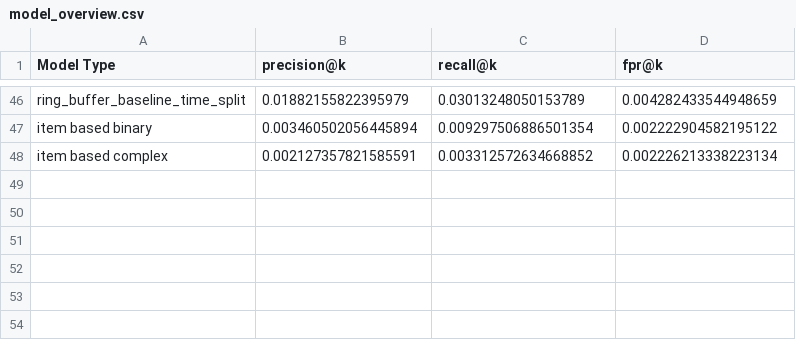
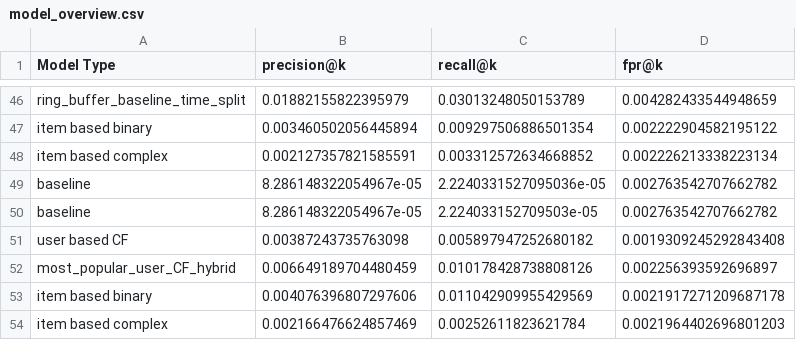
Before and after one commit to PedroPCardonaA/TDT4215_recommender_system, a CSV file: recommender_system/demostrations/output/evaluation_summary/model_overview.csv, drawn as a sheet; only a part is shown, gaps mark what is left out.

Commit message:
Update compiled Python files for user-item bias and user-based collaborative filtering models

```diff
--- a/recommender_system/demostrations/output/evaluation_summary/model_overview.csv
+++ b/recommender_system/demostrations/output/evaluation_summary/model_overview.csv
@@ -48 +48,7 @@ item based binary,0.003460502056445894,0.009297506886501354,0.002222904582195122
 item based complex,0.002127357821585591,0.003312572634668852,0.002226213338223134
+baseline,8.286148322054967e-05,2.2240331527095036e-05,0.002763542707662782
+baseline,8.286148322054967e-05,2.224033152709503e-05,0.002763542707662782
+user based CF,0.00387243735763098,0.005897947252680182,0.0019309245292843408
+most_popular_user_CF_hybrid,0.006649189704480459,0.010178428738808126,0.002256393592696897
+item based binary,0.004076396807297606,0.011042909955429569,0.0021917271209687178
+item based complex,0.002166476624857469,0.00252611823621784,0.0021964402696801203
```
Also changed, not shown: recommender_system/demostrations/output/evaluation_summary/model_overview_diversity.csv, recommender_system/demostrations/output/item_based_fit_emission.csv, 8 other files.
